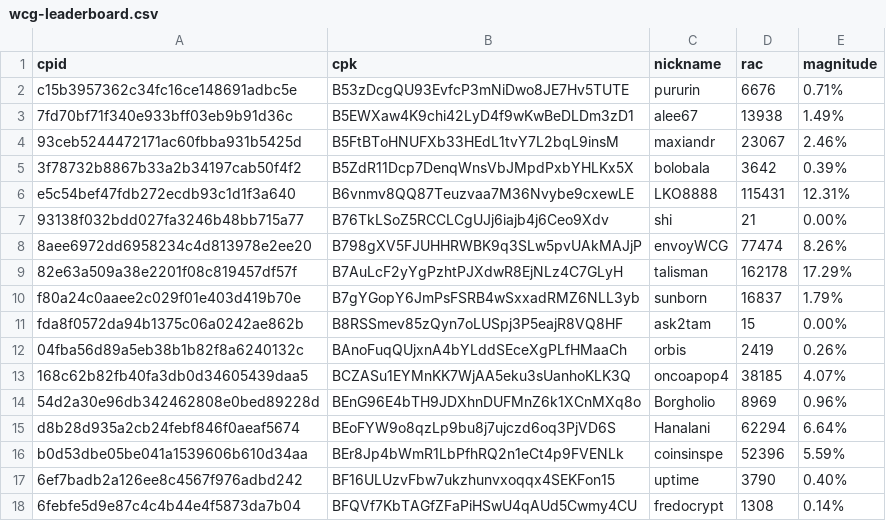
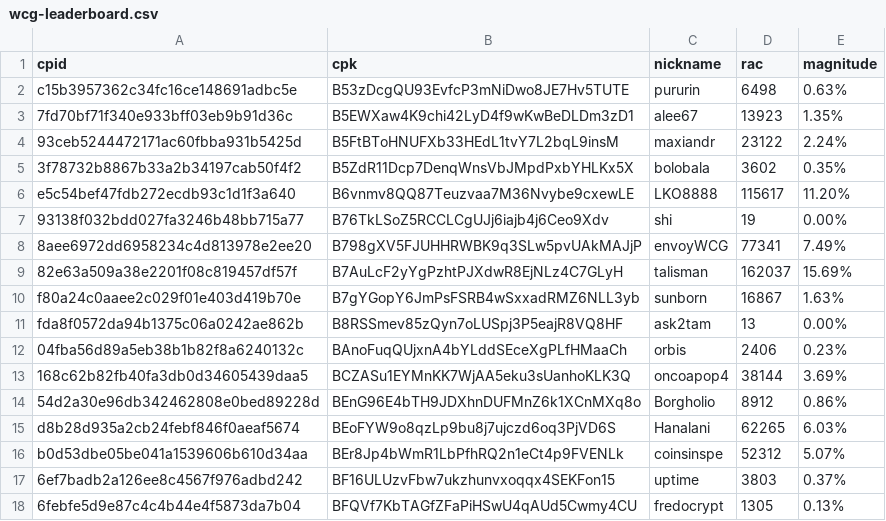
Before and after one commit to biblepay-community/bbp_stats, a CSV file: wcg-leaderboard.csv, drawn as a sheet; only a part is shown; the diff covers the shown part only.

```diff
--- a/wcg-leaderboard.csv
+++ b/wcg-leaderboard.csv
@@ -1,18 +1,18 @@
 cpid,cpk,nickname,rac,magnitude
-c15b3957362c34fc16ce148691adbc5e,B53zDcgQU93EvfcP3mNiDwo8JE7Hv5TUTE,pururin,6676,0.71%
-7fd70bf71f340e933bff03eb9b91d36c,B5EWXaw4K9chi42LyD4f9wKwBeDLDm3zD1,alee67,13938,1.49%
-93ceb5244472171ac60fbba931b5425d,B5FtBToHNUFXb33HEdL1tvY7L2bqL9insM,maxiandr,23067,2.46%
-3f78732b8867b33a2b34197cab50f4f2,B5ZdR11Dcp7DenqWnsVbJMpdPxbYHLKx5X,bolobala,3642,0.39%
-e5c54bef47fdb272ecdb93c1d1f3a640,B6vnmv8QQ87Teuzvaa7M36Nvybe9cxewLE,LKO8888,115431,12.31%
-93138f032bdd027fa3246b48bb715a77,B76TkLSoZ5RCCLCgUJj6iajb4j6Ceo9Xdv,shi,21,0.00%
-8aee6972dd6958234c4d813978e2ee20,B798gXV5FJUHHRWBK9q3SLw5pvUAkMAJjP,envoyWCG,77474,8.26%
-82e63a509a38e2201f08c819457df57f,B7AuLcF2yYgPzhtPJXdwR8EjNLz4C7GLyH,talisman,162178,17.29%
-f80a24c0aaee2c029f01e403d419b70e,B7gYGopY6JmPsFSRB4wSxxadRMZ6NLL3yb,sunborn,16837,1.79%
-fda8f0572da94b1375c06a0242ae862b,B8RSSmev85zQyn7oLUSpj3P5eajR8VQ8HF,ask2tam,15,0.00%
-04fba56d89a5eb38b1b82f8a6240132c,BAnoFuqQUjxnA4bYLddSEceXgPLfHMaaCh,orbis,2419,0.26%
-168c62b82fb40fa3db0d34605439daa5,BCZASu1EYMnKK7WjAA5eku3sUanhoKLK3Q,oncoapop4,38185,4.07%
-54d2a30e96db342462808e0bed89228d,BEnG96E4bTH9JDXhnDUFMnZ6k1XCnMXq8o,Borgholio,8969,0.96%
-d8b28d935a2cb24febf846f0aeaf5674,BEoFYW9o8qzLp9bu8j7ujczd6oq3PjVD6S,Hanalani,62294,6.64%
-b0d53dbe05be041a1539606b610d34aa,BEr8Jp4bWmR1LbPfhRQ2n1eCt4p9FVENLk,coinsinspe,52396,5.59%
-6ef7badb2a126ee8c4567f976adbd242,BF16ULUzvFbw7ukzhunvxoqqx4SEKFon15,uptime,3790,0.40%
-6febfe5d9e87c4c4b44e4f5873da7b04,BFQVf7KbTAGfZFaPiHSwU4qAUd5Cwmy4CU,fredocrypt,1308,0.14%
+c15b3957362c34fc16ce148691adbc5e,B53zDcgQU93EvfcP3mNiDwo8JE7Hv5TUTE,pururin,6498,0.63%
+7fd70bf71f340e933bff03eb9b91d36c,B5EWXaw4K9chi42LyD4f9wKwBeDLDm3zD1,alee67,13923,1.35%
+93ceb5244472171ac60fbba931b5425d,B5FtBToHNUFXb33HEdL1tvY7L2bqL9insM,maxiandr,23122,2.24%
+3f78732b8867b33a2b34197cab50f4f2,B5ZdR11Dcp7DenqWnsVbJMpdPxbYHLKx5X,bolobala,3602,0.35%
+e5c54bef47fdb272ecdb93c1d1f3a640,B6vnmv8QQ87Teuzvaa7M36Nvybe9cxewLE,LKO8888,115617,11.20%
+93138f032bdd027fa3246b48bb715a77,B76TkLSoZ5RCCLCgUJj6iajb4j6Ceo9Xdv,shi,19,0.00%
+8aee6972dd6958234c4d813978e2ee20,B798gXV5FJUHHRWBK9q3SLw5pvUAkMAJjP,envoyWCG,77341,7.49%
+82e63a509a38e2201f08c819457df57f,B7AuLcF2yYgPzhtPJXdwR8EjNLz4C7GLyH,talisman,162037,15.69%
+f80a24c0aaee2c029f01e403d419b70e,B7gYGopY6JmPsFSRB4wSxxadRMZ6NLL3yb,sunborn,16867,1.63%
+fda8f0572da94b1375c06a0242ae862b,B8RSSmev85zQyn7oLUSpj3P5eajR8VQ8HF,ask2tam,13,0.00%
+04fba56d89a5eb38b1b82f8a6240132c,BAnoFuqQUjxnA4bYLddSEceXgPLfHMaaCh,orbis,2406,0.23%
+168c62b82fb40fa3db0d34605439daa5,BCZASu1EYMnKK7WjAA5eku3sUanhoKLK3Q,oncoapop4,38144,3.69%
+54d2a30e96db342462808e0bed89228d,BEnG96E4bTH9JDXhnDUFMnZ6k1XCnMXq8o,Borgholio,8912,0.86%
+d8b28d935a2cb24febf846f0aeaf5674,BEoFYW9o8qzLp9bu8j7ujczd6oq3PjVD6S,Hanalani,62265,6.03%
+b0d53dbe05be041a1539606b610d34aa,BEr8Jp4bWmR1LbPfhRQ2n1eCt4p9FVENLk,coinsinspe,52312,5.07%
+6ef7badb2a126ee8c4567f976adbd242,BF16ULUzvFbw7ukzhunvxoqqx4SEKFon15,uptime,3803,0.37%
+6febfe5d9e87c4c4b44e4f5873da7b04,BFQVf7KbTAGfZFaPiHSwU4qAUd5Cwmy4CU,fredocrypt,1305,0.13%
```
Also changed, not shown: 1 added row, 2 removed rows and 34 edited cells elsewhere in this file, dwssummary.csv, reward.csv, 2 other files.
